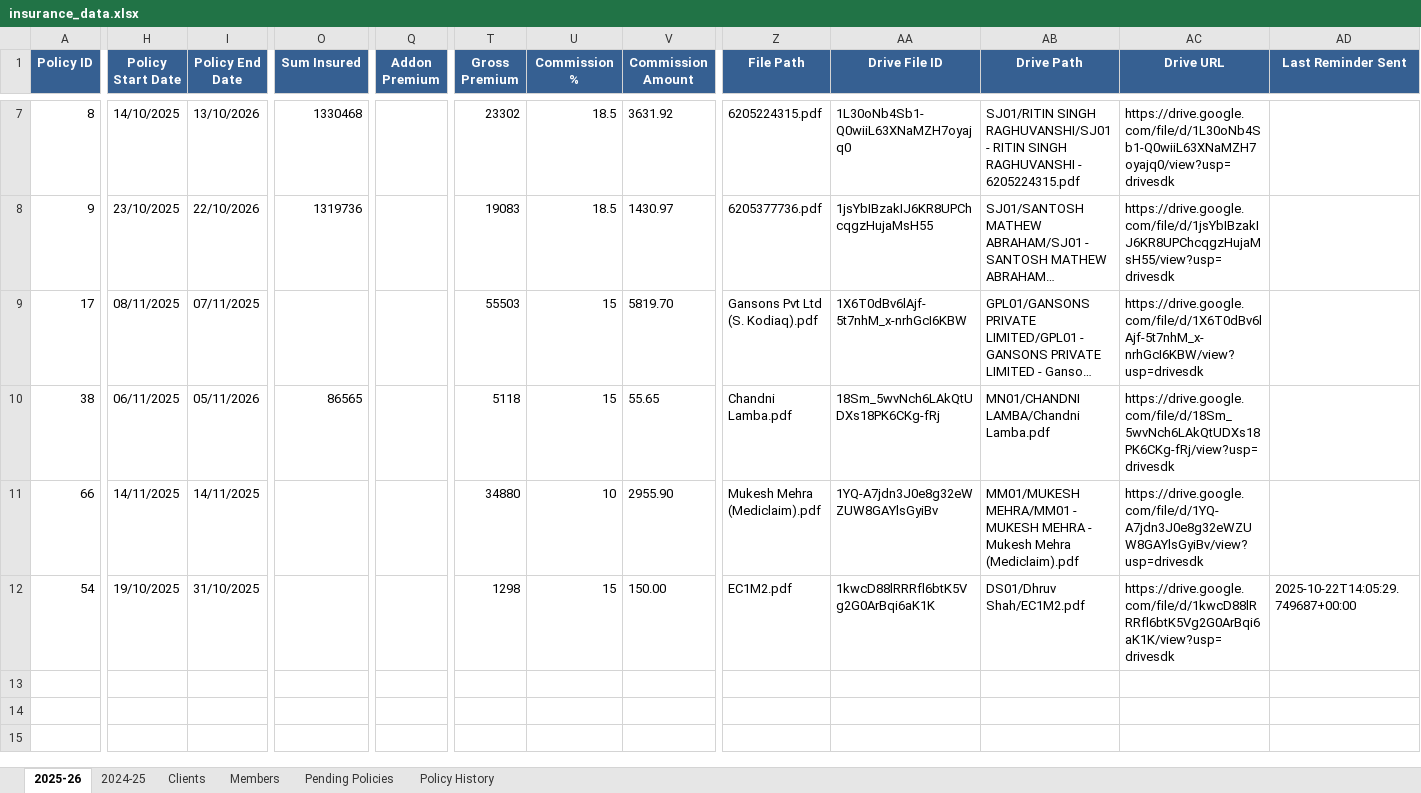
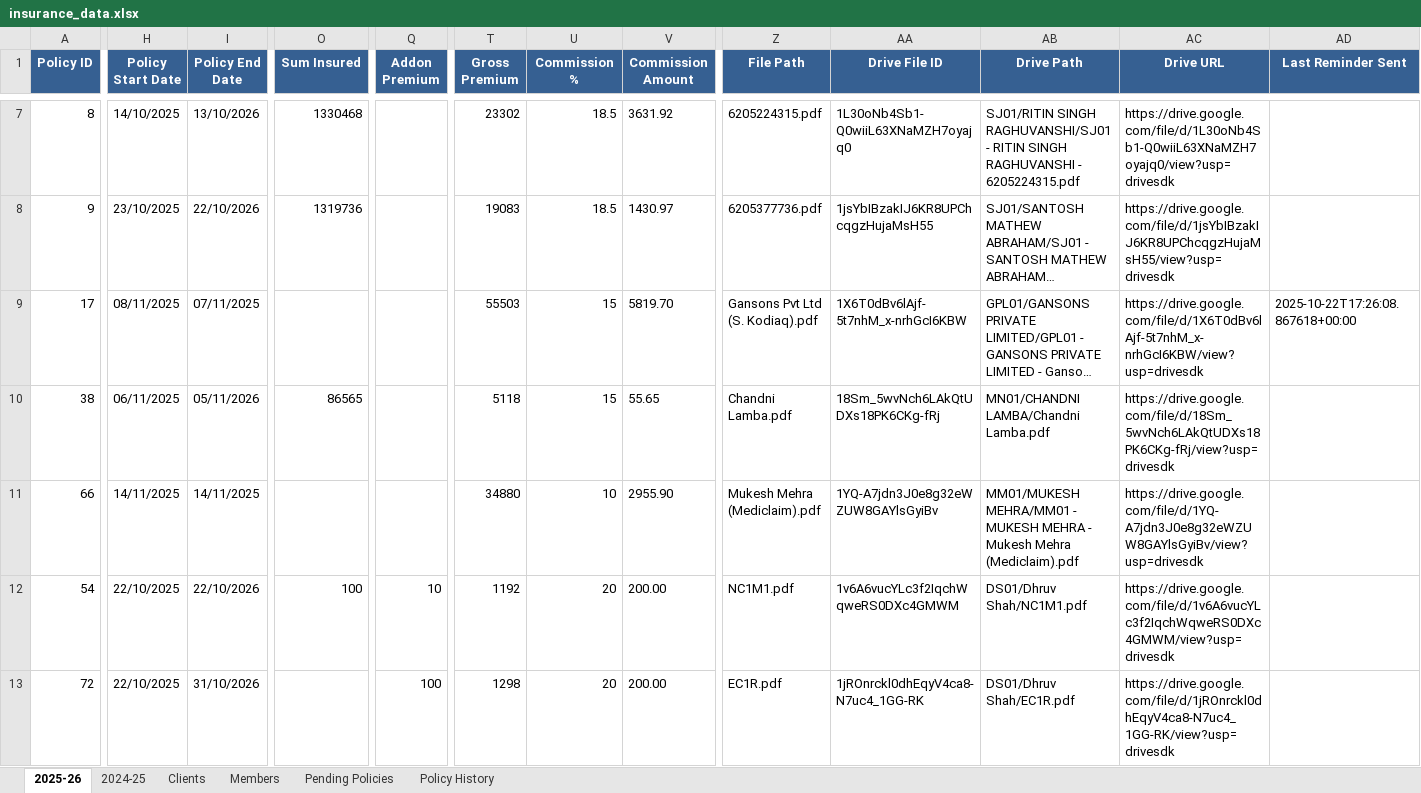
Before and after one commit to DhruvShah05/Insta-Insure-Website, an Excel workbook: insurance_data.xlsx, sheet 2025-26, drawn as a sheet; only a part is shown, gaps mark what is left out; long unchanged cells end in …; values as stored, in another font and other column widths than the file's, no borders; rows hold the shown columns only; the diff covers the shown part only; the diff names each change by its address in the sheet, - before the commit and + after, or states it on an @@ line.

Commit message:
Renewal and edit policy changes

```diff
--- a/insurance_data.xlsx (sheet 2025-26)
+++ b/insurance_data.xlsx (sheet 2025-26)
-AD9 (Last Reminder Sent): (empty)
+AD9 (Last Reminder Sent): 2025-10-22T17:26:08.867618+00:00
-H12 (Policy Start Date): 19/10/2025
+H12 (Policy Start Date): 22/10/2025
-I12 (Policy End Date): 31/10/2025
+I12 (Policy End Date): 22/10/2026
-O12 (Sum Insured): (empty)
+O12 (Sum Insured): 100
-Q12 (Addon Premium): (empty)
+Q12 (Addon Premium): 10
-T12 (Gross Premium): 1298
+T12 (Gross Premium): 1192
-U12 (Commission %): 15
+U12 (Commission %): 20
-V12 (Commission Amount): 150.00
+V12 (Commission Amount): 200.00
-Z12 (File Path): EC1M2.pdf
+Z12 (File Path): NC1M1.pdf
-AA12 (Drive File ID): 1kwcD88lRRRfl6btK5Vg2G0ArBqi6aK1K
+AA12 (Drive File ID): 1v6A6vucYLc3f2IqchWqweRS0DXc4GMWM
-AB12 (Drive Path): DS01/Dhruv Shah/EC1M2.pdf
+AB12 (Drive Path): DS01/Dhruv Shah/NC1M1.pdf
-AC12 (Drive URL): https://drive.google.com/file/d/1kwcD88lRRRfl6btK5Vg2G0ArBqi6aK1K/view?usp=drivesdk
+AC12 (Drive URL): https://drive.google.com/file/d/1v6A6vucYLc3f2IqchWqweRS0DXc4GMWM/view?usp=drivesdk
-AD12 (Last Reminder Sent): 2025-10-22T14:05:29.749687+00:00
+AD12 (Last Reminder Sent): (empty)
+row 13: 72 | 22/10/2025 | 31/10/2026 |  | 100 | 1298 | 20 | 200.00 | EC1R.pdf | 1jROnrckl0dhEqyV4ca8-N7uc4_1GG-RK | DS01/Dhruv Shah/EC1R.pdf | https://drive.google.com/file/d/1jROnrckl0dhEqyV4ca8-N7uc4_1GG-RK/view?usp=drivesdk
```
Also changed, not shown: 1 edited cell elsewhere in this sheet, sheet 2024-25, sheet Policy History, sheet Clients, sheet Members, 13 other files.
